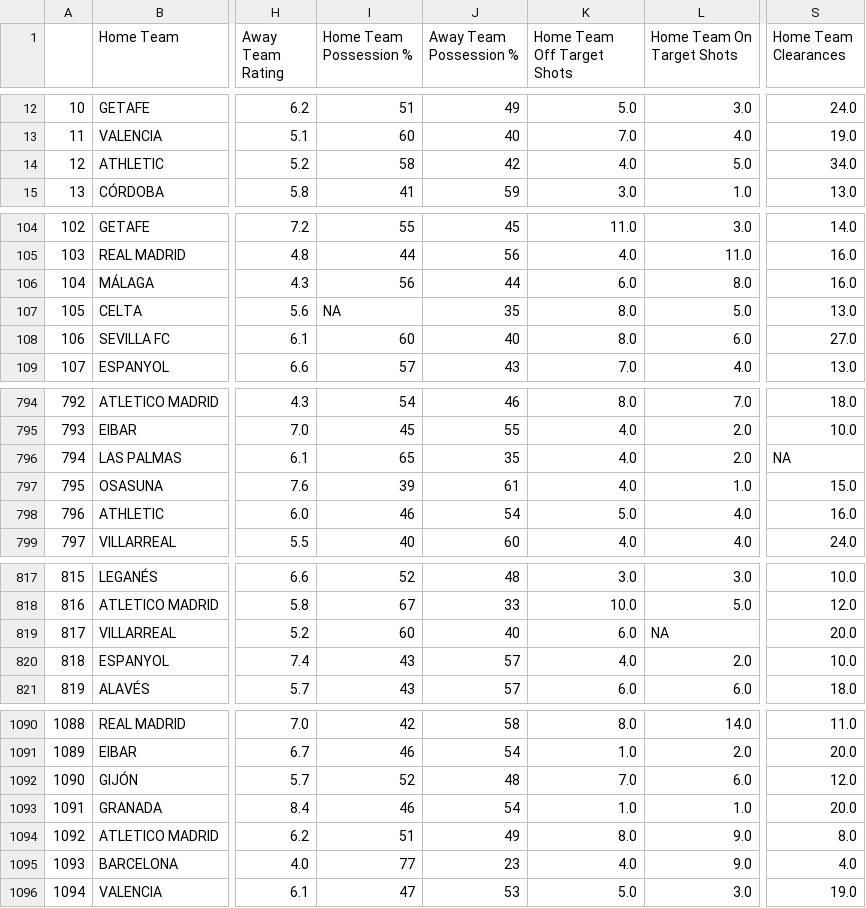
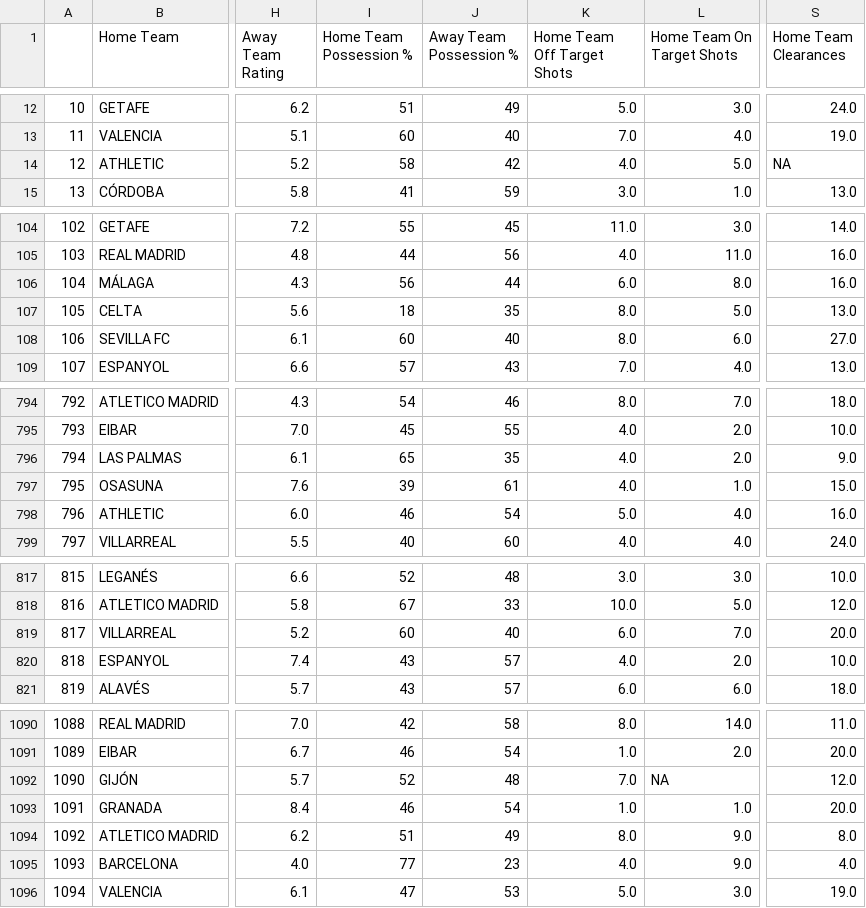
Before and after one commit to enriwhat/laliga, a CSV file: combined_data_laliga.csv, drawn as a sheet; only a part is shown, gaps mark what is left out; the diff covers the shown part only; the diff names each change by its address in the sheet, - before the commit and + after, or states it on an @@ line.

```diff
--- a/combined_data_laliga.csv
+++ b/combined_data_laliga.csv
-S14 (Home Team Clearances): 34.0
+S14 (Home Team Clearances): NA
-I107 (Home Team Possession %): NA
+I107 (Home Team Possession %): 18
-S796 (Home Team Clearances): NA
+S796 (Home Team Clearances): 9.0
-L819 (Home Team On Target Shots): NA
+L819 (Home Team On Target Shots): 7.0
-L1092 (Home Team On Target Shots): 6.0
+L1092 (Home Team On Target Shots): NA
```
Also changed, not shown: 1 edited cell elsewhere in this file, 2 other files.
